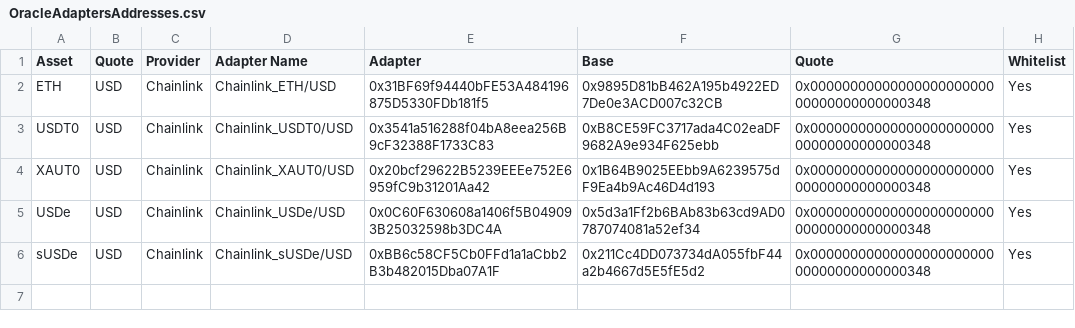
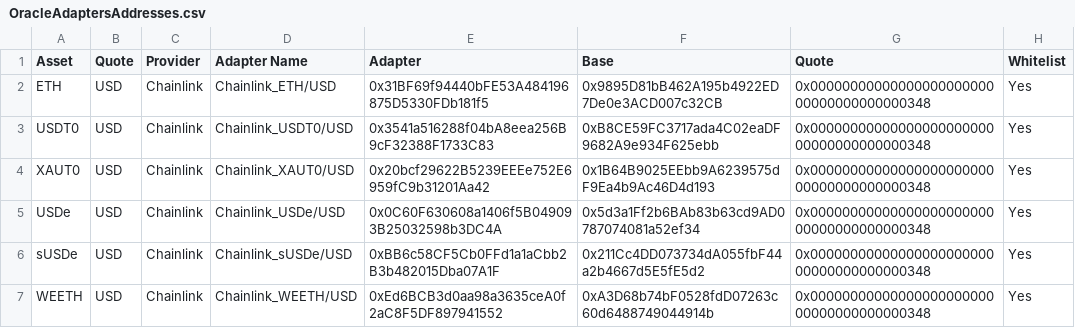
Before and after one commit to euler-xyz/euler-interfaces, a CSV file: addresses/9745/OracleAdaptersAddresses.csv, drawn as a sheet.

Commit message:
feat: new adapters

```diff
--- a/addresses/9745/OracleAdaptersAddresses.csv
+++ b/addresses/9745/OracleAdaptersAddresses.csv
@@ -6 +6,2 @@ USDe,USD,Chainlink,Chainlink_USDe/USD,0x0C60F630608a1406f5B049093B25032598b3DC4A
 sUSDe,USD,Chainlink,Chainlink_sUSDe/USD,0xBB6c58CF5Cb0FFd1a1aCbb2B3b482015Dba07A1F,0x211Cc4DD073734dA055fbF44a2b4667d5E5fE5d2,0x0000000000000000000000000000000000000348,Yes
+WEETH,USD,Chainlink,Chainlink_WEETH/USD,0xEd6BCB3d0aa98a3635ceA0f2aC8F5DF897941552,0xA3D68b74bF0528fdD07263c60d6488749044914b,0x0000000000000000000000000000000000000348,Yes
```
